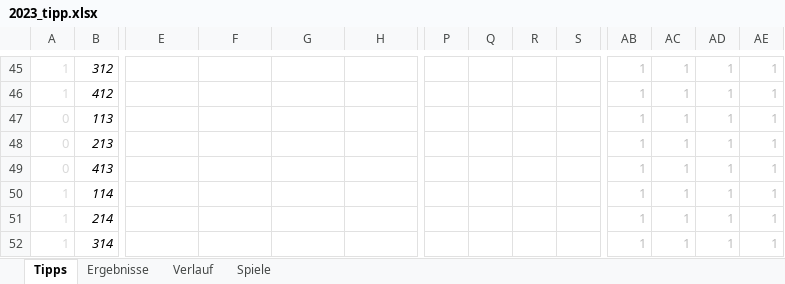
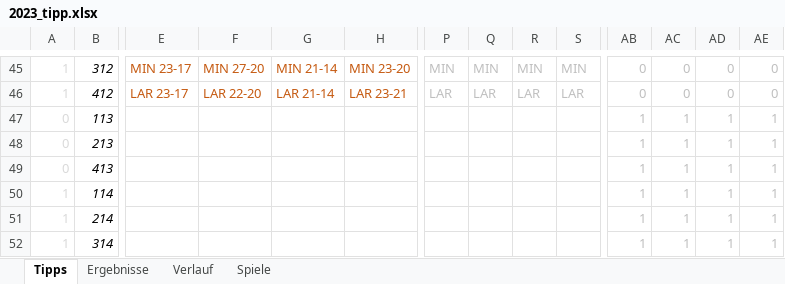
Before and after one commit to BurkyVIE/NFL_Tipps, an Excel workbook: 2023_tipp.xlsx, sheet Tipps, drawn as a sheet; only a part is shown, gaps mark what is left out; values as stored, in another font and other column widths than the file's, no borders; conditional formats not drawn; the diff covers the shown part only; the diff names each change by its address in the sheet, - before the commit and + after, or states it on an @@ line.

```diff
--- a/2023_tipp.xlsx (sheet Tipps)
+++ b/2023_tipp.xlsx (sheet Tipps)
-E45: (empty)
+E45: MIN 23-17
-F45: (empty)
+F45: MIN 27-20
-G45: (empty)
+G45: MIN 21-14
-H45: (empty)
+H45: MIN 23-20
-P45: (empty)
+P45: MIN
-Q45: (empty)
+Q45: MIN
-R45: (empty)
+R45: MIN
-S45: (empty)
+S45: MIN
-AB45:AB46: 1
+AB45:AB46: 0
-AC45:AC46: 1
+AC45:AC46: 0
-AD45:AD46: 1
+AD45:AD46: 0
-AE45:AE46: 1
+AE45:AE46: 0
-E46: (empty)
+E46: LAR 23-17
-F46: (empty)
+F46: LAR 22-20
-G46: (empty)
+G46: LAR 21-14
-H46: (empty)
+H46: LAR 23-21
-P46: (empty)
+P46: LAR
-Q46: (empty)
+Q46: LAR
-R46: (empty)
+R46: LAR
-S46: (empty)
+S46: LAR
```
Also changed, not shown: 147 edited cells and cell formats elsewhere in this sheet, sheet Ergebnisse, charts or pictures.
